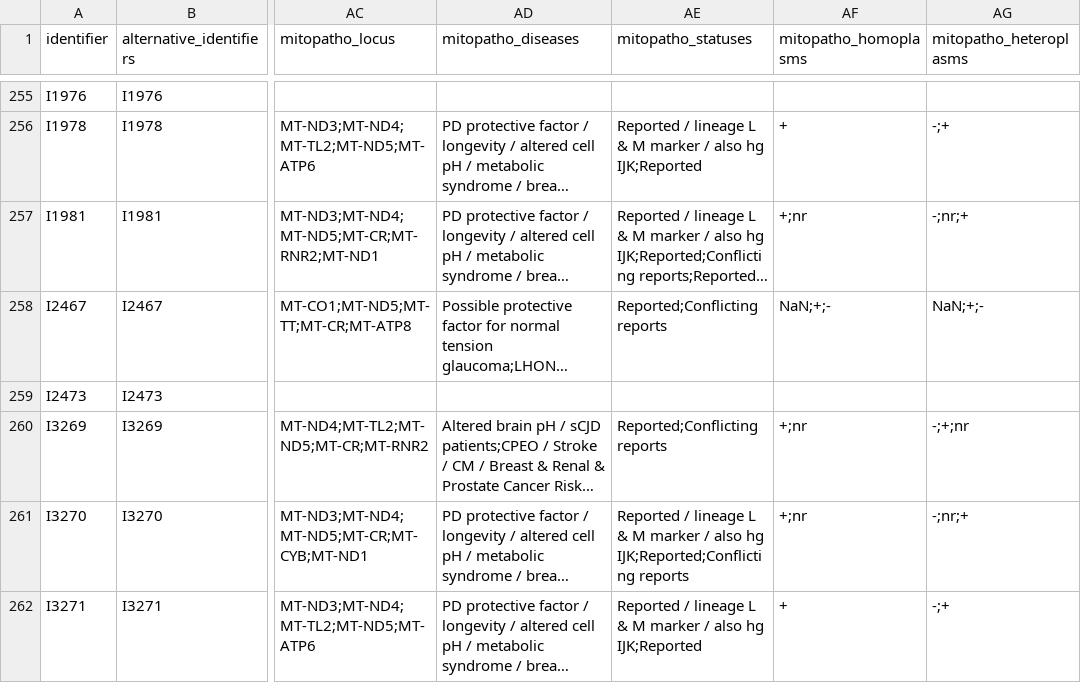
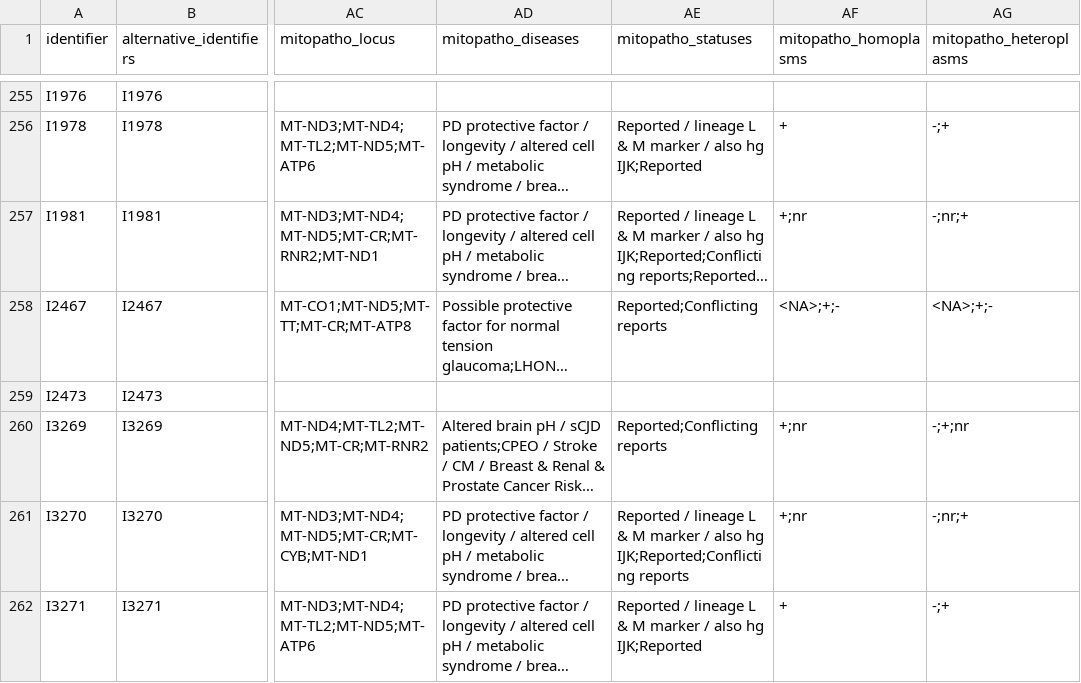
Before and after one commit to fulopjoz/aDNA_amtDB_AADR, a CSV file: output/matched_metadata.csv, drawn as a sheet; only a part is shown, gaps mark what is left out; long unchanged cells end in …; the diff covers the shown part only; the diff names each change by its address in the sheet, - before the commit and + after, or states it on an @@ line.

```diff
--- a/output/matched_metadata.csv
+++ b/output/matched_metadata.csv
-AF258 (mitopatho_homoplasms): NaN;+;-
+AF258 (mitopatho_homoplasms): <NA>;+;-
-AG258 (mitopatho_heteroplasms): NaN;+;-
+AG258 (mitopatho_heteroplasms): <NA>;+;-
```
Also changed, not shown: 72 edited cells elsewhere in this file, 1 other file.
